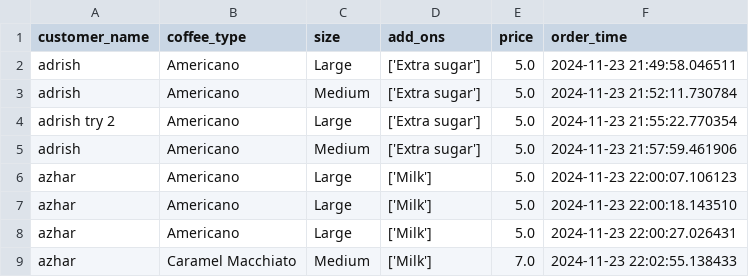
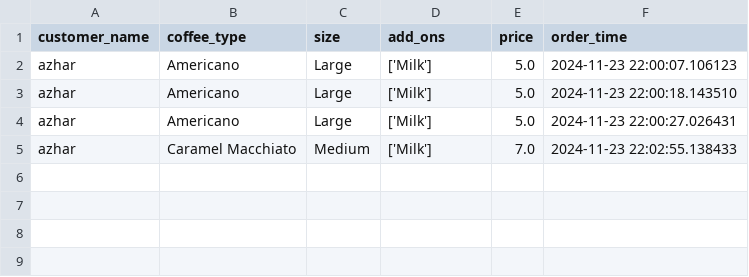
Before and after one commit to azhartheking/CE-Coffee, a CSV file: order_history.csv, drawn as a sheet.

Commit message:
Update order_history.csv

```diff
--- a/order_history.csv
+++ b/order_history.csv
@@ -1,6 +1,2 @@
 customer_name,coffee_type,size,add_ons,price,order_time
-adrish,Americano,Large,['Extra sugar'],5.0,2024-11-23 21:49:58.046511
-adrish,Americano,Medium,['Extra sugar'],5.0,2024-11-23 21:52:11.730784
-adrish try 2,Americano,Large,['Extra sugar'],5.0,2024-11-23 21:55:22.770354
-adrish,Americano,Medium,['Extra sugar'],5.0,2024-11-23 21:57:59.461906
 azhar,Americano,Large,['Milk'],5.0,2024-11-23 22:00:07.106123
```
